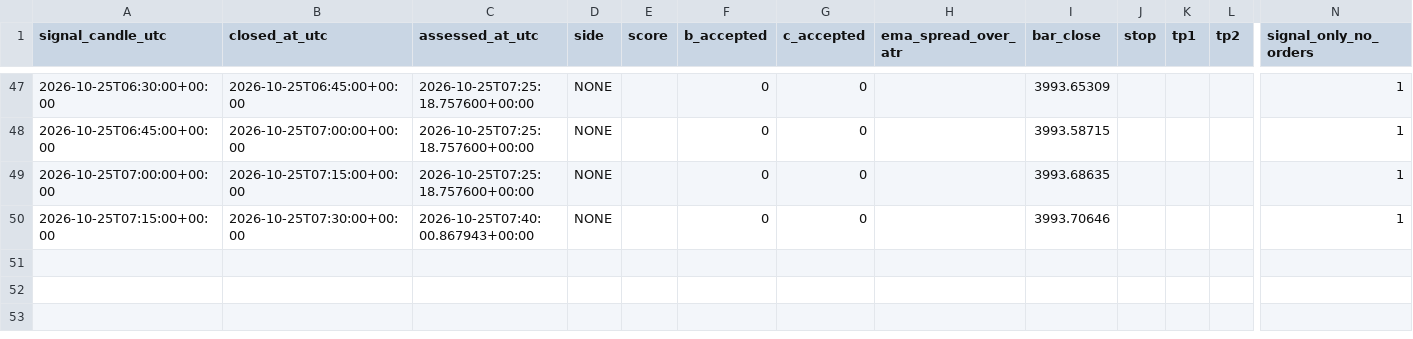
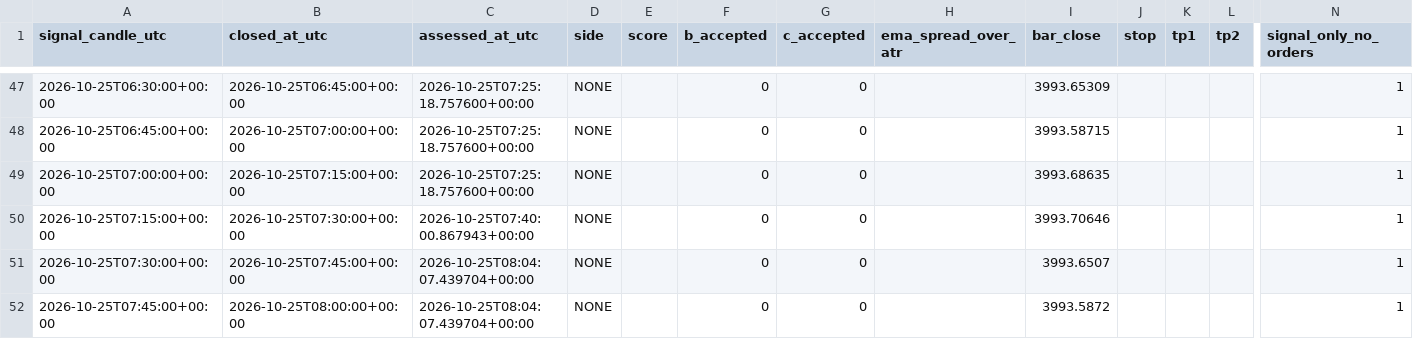
Before and after one commit to ReneGold/gold-signal-bot, a CSV file: gold_forward_bc_history.csv, drawn as a sheet; only a part is shown, gaps mark what is left out; rows hold the shown columns only; the diff names each change by its address in the sheet, - before the commit and + after, or states it on an @@ line.

```diff
--- a/gold_forward_bc_history.csv
+++ b/gold_forward_bc_history.csv
+row 51: 2026-10-25T07:30:00+00:00 | 2026-10-25T07:45:00+00:00 | 2026-10-25T08:04:07.439704+00:00 | NONE |  | 0 | 0 |  | 3993.6507 |  |  |  | 1
+row 52: 2026-10-25T07:45:00+00:00 | 2026-10-25T08:00:00+00:00 | 2026-10-25T08:04:07.439704+00:00 | NONE |  | 0 | 0 |  | 3993.5872 |  |  |  | 1
```
